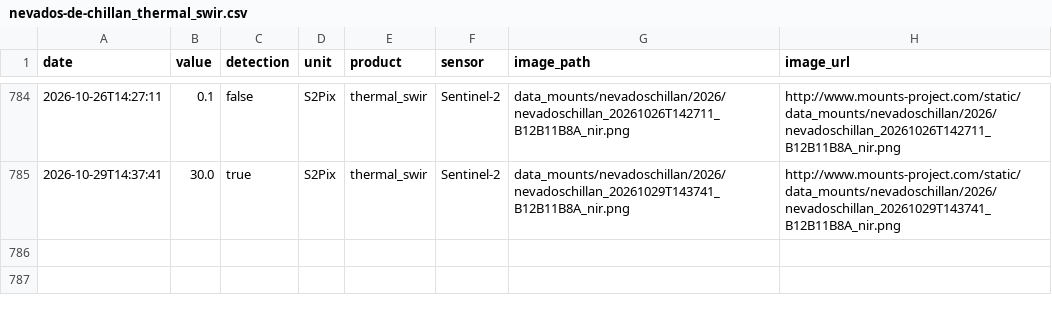
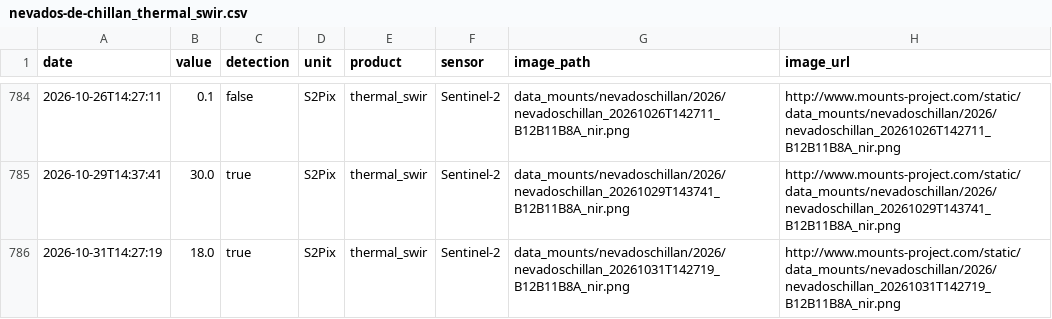
Before and after one commit to MendozaVolcanic/MOUNTS-Chile, a CSV file: csv/nevados-de-chillan_thermal_swir.csv, drawn as a sheet; only a part is shown, gaps mark what is left out.

```diff
--- a/csv/nevados-de-chillan_thermal_swir.csv
+++ b/csv/nevados-de-chillan_thermal_swir.csv
@@ -785 +785,2 @@ date,value,detection,unit,product,sensor,image_path,image_url
 2026-10-29T14:37:41,30.0,true,S2Pix,thermal_swir,Sentinel-2,data_mounts/nevadoschillan/2026/nevadoschillan_20261029T143741_B12B11B8A_nir.png,http://www.mounts-project.com/static/data_mounts/nevadoschillan/2026/nevadoschillan_20261029T143741_B12B11B8A_nir.png
+2026-10-31T14:27:19,18.0,true,S2Pix,thermal_swir,Sentinel-2,data_mounts/nevadoschillan/2026/nevadoschillan_20261031T142719_B12B11B8A_nir.png,http://www.mounts-project.com/static/data_mounts/nevadoschillan/2026/nevadoschillan_20261031T142719_B12B11B8A_nir.png
```
Also changed, not shown: csv/all_thermal.csv, csv/copahue_thermal_swir.csv, 48 other files.
